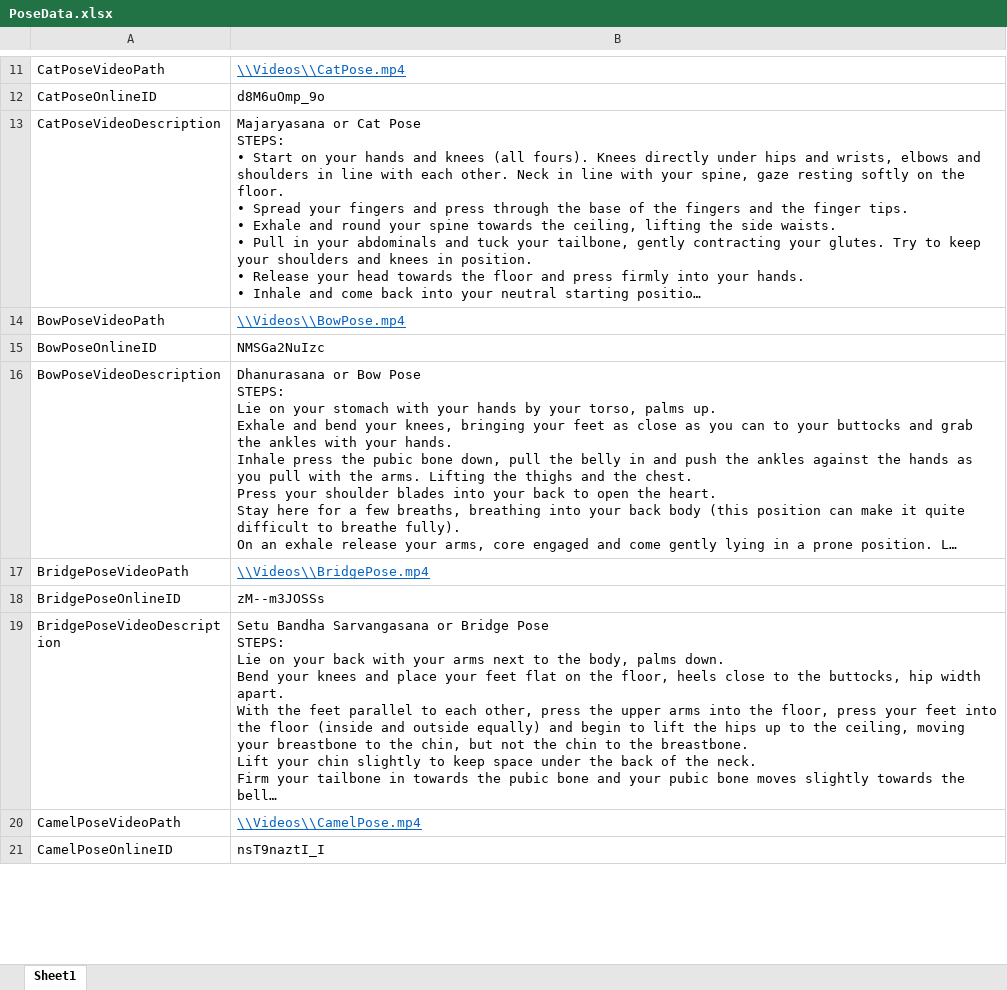
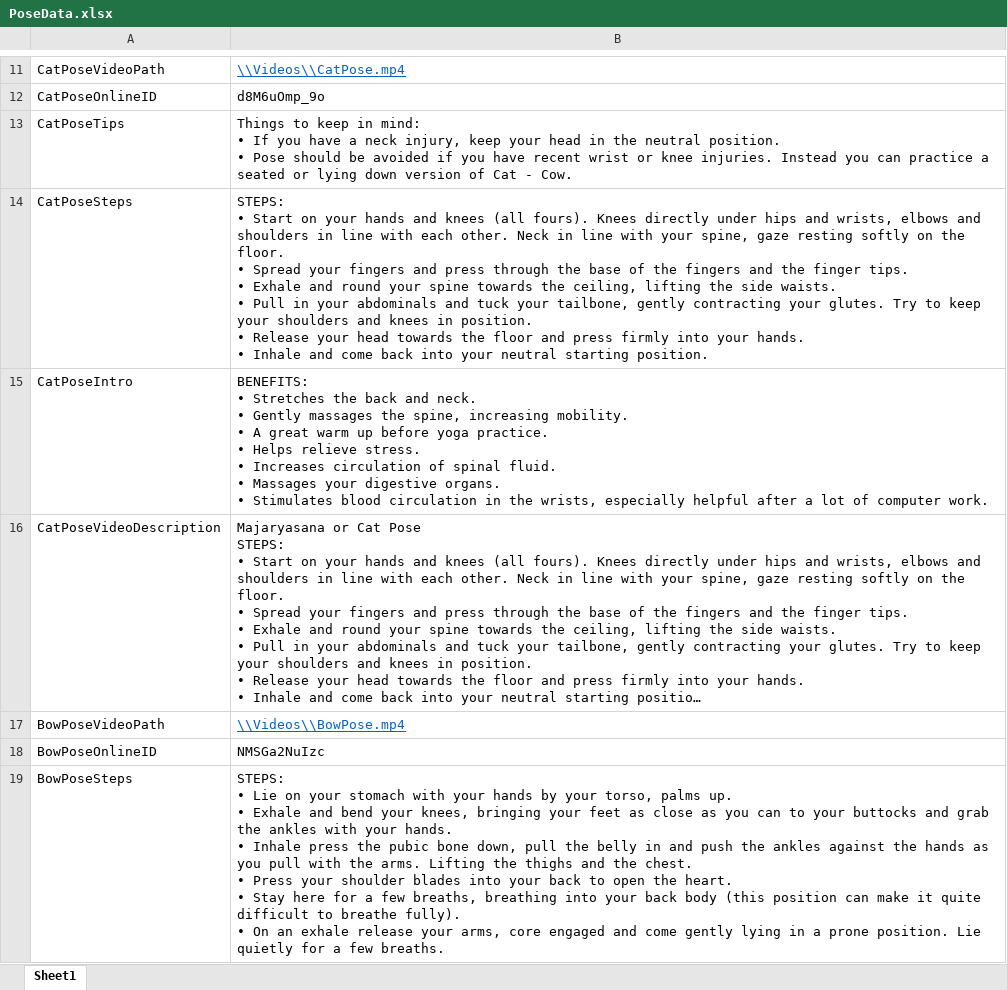
Before and after one commit to MxWang6/IET_GroupProject_YogaApp, an Excel workbook: YogaApp/YogaApp/Files/PoseData.xlsx, sheet Sheet1, drawn as a sheet; only a part is shown, gaps mark what is left out; the shorter side is filled out with more unchanged rows; long unchanged cells end in …; values as stored, in another font and other column widths than the file's, no borders; ↵ is a line break in a cell; the diff covers the shown part only; the diff names each change by its address in the sheet, - before the commit and + after, or states it on an @@ line.

```diff
--- a/YogaApp/YogaApp/Files/PoseData.xlsx (sheet Sheet1)
+++ b/YogaApp/YogaApp/Files/PoseData.xlsx (sheet Sheet1)
+row 13: CatPoseTips | Things to keep in mind: ↵ • If you have a neck injury, keep your head in the neutral position. ↵ • Pose should be avoided if you have recent wrist or knee injuries. Instead you can practice a seated or lying down version of Cat - Cow.
+row 14: CatPoseSteps | STEPS: ↵ • Start on your hands and knees (all fours). Knees directly under hips and wrists, elbows and shoulders in line with each other. Neck in line with your spine, gaze resting softly on the floor. ↵ • Spread your fingers and press through the base of the fingers and the finger tips. ↵ • Exhale and round your spine towards the ceiling, lifting the side waists. ↵ • Pull in your abdominals and tuck your tailbone, gently contracting your glutes. Try to keep your shoulders and knees in position. ↵ • Release your head towards the floor and press firmly into your hands. ↵ • Inhale and come back into your neutral starting position.
+row 15: CatPoseIntro | BENEFITS: ↵ • Stretches the back and neck. ↵ • Gently massages the spine, increasing mobility. ↵ • A great warm up before yoga practice. ↵ • Helps relieve stress. ↵ • Increases circulation of spinal fluid. ↵ • Massages your digestive organs. ↵ • Stimulates blood circulation in the wrists, especially helpful after a lot of computer work.
+row 19: BowPoseSteps | STEPS: ↵ • Lie on your stomach with your hands by your torso, palms up. ↵ • Exhale and bend your knees, bringing your feet as close as you can to your buttocks and grab the ankles with your hands. ↵ • Inhale press the pubic bone down, pull the belly in and push the ankles against the hands as you pull with the arms. Lifting the thighs and the chest. ↵ • Press your shoulder blades into your back to open the heart. ↵ • Stay here for a few breaths, breathing into your back body (this position can make it quite difficult to breathe fully). ↵ • On an exhale release your arms, core engaged and come gently lying in a prone position. Lie quietly for a few breaths.
```
Also changed, not shown: 17 added rows elsewhere in this sheet, 2 other files.
